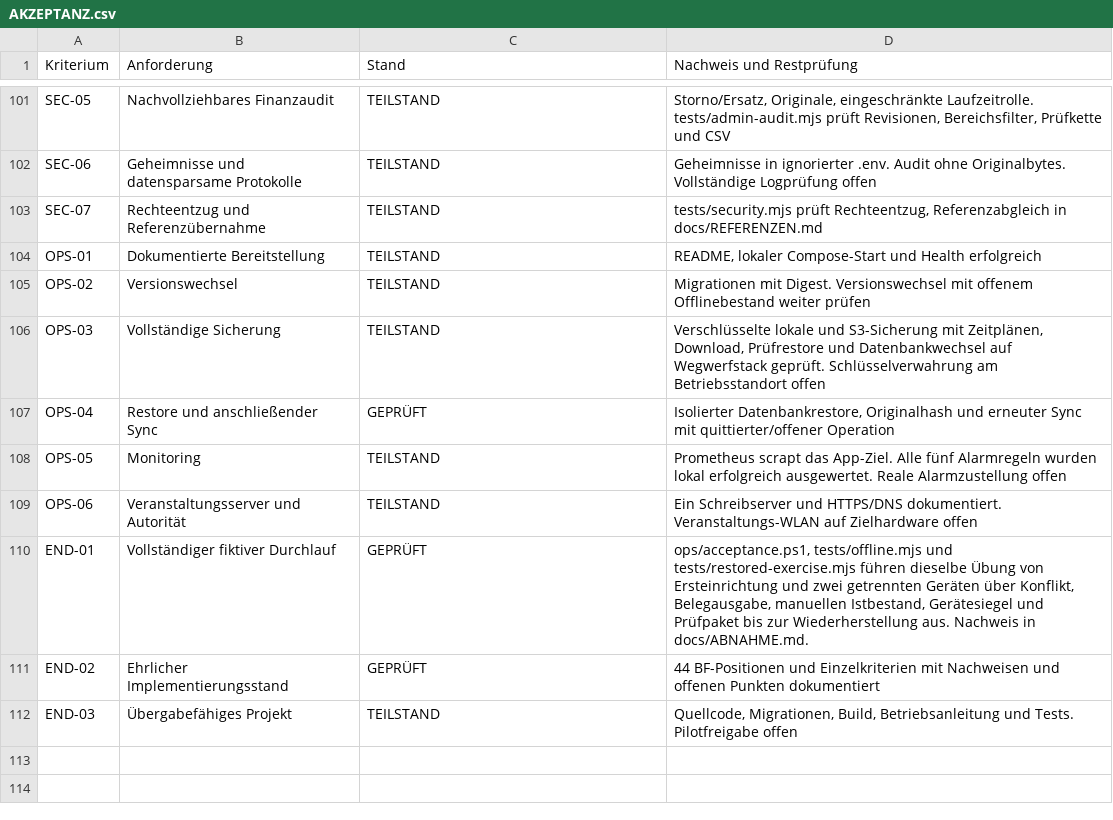
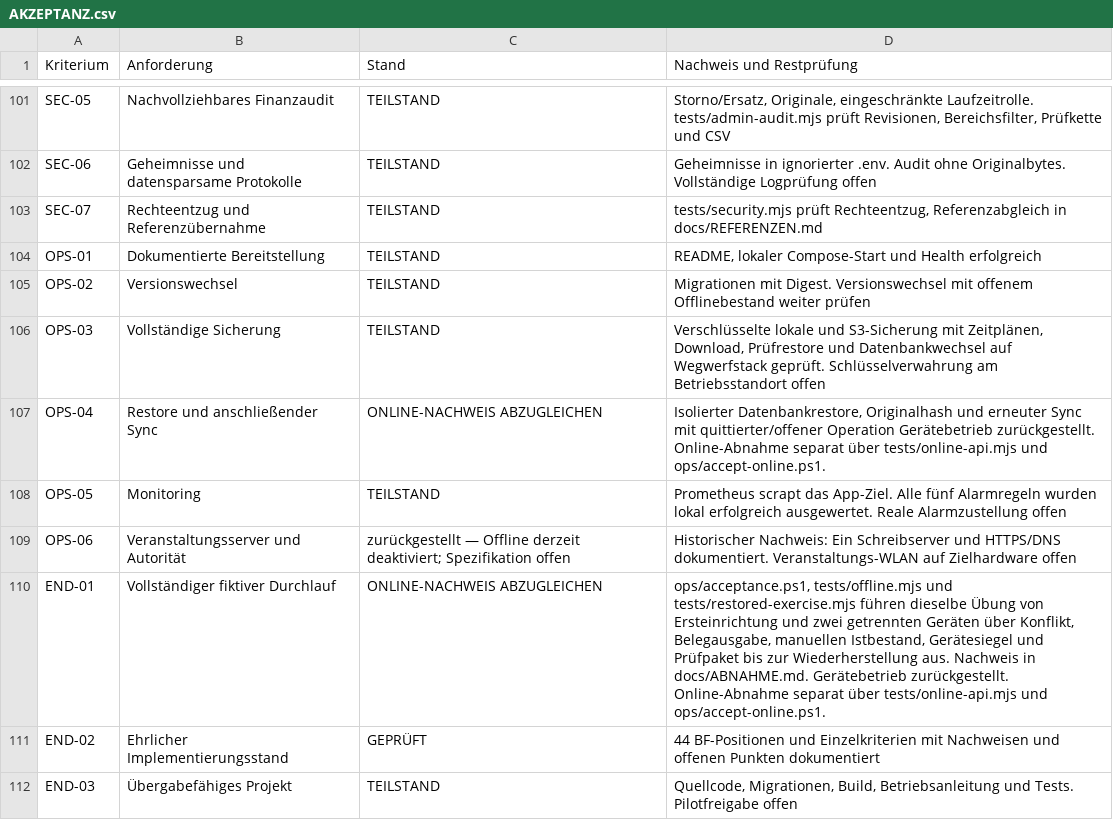
Before and after one commit to d0linger/Bonfire, a CSV file: docs/AKZEPTANZ.csv, drawn as a sheet; only a part is shown, gaps mark what is left out; the diff covers the shown part only.

Commit message:
Gate the online finance application with isolated acceptance, security and container checks

```diff
--- a/docs/AKZEPTANZ.csv
+++ b/docs/AKZEPTANZ.csv
@@ -106,6 +106,6 @@
 "OPS-03";"Vollständige Sicherung";"TEILSTAND";"Verschlüsselte lokale und S3-Sicherung mit Zeitplänen, Download, Prüfrestore und Datenbankwechsel auf Wegwerfstack geprüft. Schlüsselverwahrung am Betriebsstandort offen"
-"OPS-04";"Restore und anschließender Sync";"GEPRÜFT";"Isolierter Datenbankrestore, Originalhash und erneuter Sync mit quittierter/offener Operation"
+"OPS-04";"Restore und anschließender Sync";"ONLINE-NACHWEIS ABZUGLEICHEN";"Isolierter Datenbankrestore, Originalhash und erneuter Sync mit quittierter/offener Operation Gerätebetrieb zurückgestellt. Online-Abnahme separat über tests/online-api.mjs und ops/accept-online.ps1."
 "OPS-05";"Monitoring";"TEILSTAND";"Prometheus scrapt das App-Ziel. Alle fünf Alarmregeln wurden lokal erfolgreich ausgewertet. Reale Alarmzustellung offen"
-"OPS-06";"Veranstaltungsserver und Autorität";"TEILSTAND";"Ein Schreibserver und HTTPS/DNS dokumentiert. Veranstaltungs-WLAN auf Zielhardware offen"
-"END-01";"Vollständiger fiktiver Durchlauf";"GEPRÜFT";"ops/acceptance.ps1, tests/offline.mjs und tests/restored-exercise.mjs führen dieselbe Übung von Ersteinrichtung und zwei getrennten Geräten über Konflikt, Belegausgabe, manuellen Istbestand, Gerätesiegel und Prüfpaket bis zur Wiederherstellung aus. Nachweis in docs/ABNAHME.md."
+"OPS-06";"Veranstaltungsserver und Autorität";"zurückgestellt — Offline derzeit deaktiviert; Spezifikation offen";"Historischer Nachweis: Ein Schreibserver und HTTPS/DNS dokumentiert. Veranstaltungs-WLAN auf Zielhardware offen"
+"END-01";"Vollständiger fiktiver Durchlauf";"ONLINE-NACHWEIS ABZUGLEICHEN";"ops/acceptance.ps1, tests/offline.mjs und tests/restored-exercise.mjs führen dieselbe Übung von Ersteinrichtung und zwei getrennten Geräten über Konflikt, Belegausgabe, manuellen Istbestand, Gerätesiegel und Prüfpaket bis zur Wiederherstellung aus. Nachweis in docs/ABNAHME.md. Gerätebetrieb zurückgestellt. Online-Abnahme separat über tests/online-api.mjs und ops/accept-online.ps1."
 "END-02";"Ehrlicher Implementierungsstand";"GEPRÜFT";"44 BF-Positionen und Einzelkriterien mit Nachweisen und offenen Punkten dokumentiert"
```
Also changed, not shown: 71 edited cells elsewhere in this file, docs/IMPLEMENTIERUNGSSTATUS.csv, 25 other files.
